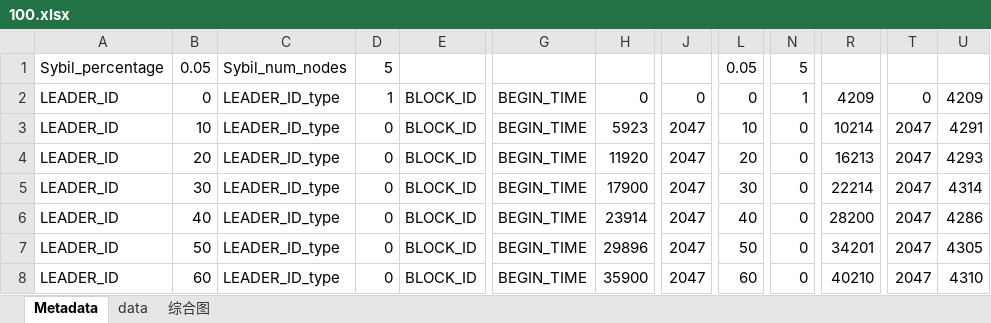
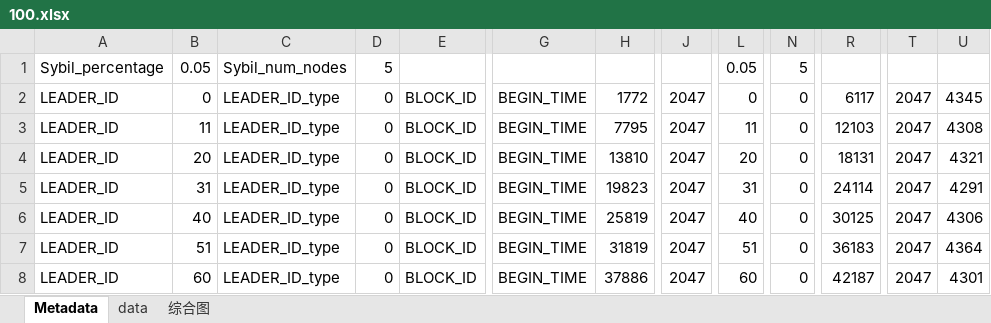
Before and after one commit to LiZhang2021/Blockchain, an Excel workbook: Doc/PHD_Papers/Thesis_Paper/Single-hop_Wireless_Network/修改/测试数据/Sybil_test(SWIB)/100nodes/100.xlsx, sheet Metadata, drawn as a sheet; only a part is shown, gaps mark what is left out; values as stored, in another font and other column widths than the file's, no borders; the diff covers the shown part only; the diff names each change by its address in the sheet, - before the commit and + after, or states it on an @@ line.

```diff
--- a/Doc/PHD_Papers/Thesis_Paper/Single-hop_Wireless_Network/修改/测试数据/Sybil_test(SWIB)/100nodes/100.xlsx (sheet Metadata)
+++ b/Doc/PHD_Papers/Thesis_Paper/Single-hop_Wireless_Network/修改/测试数据/Sybil_test(SWIB)/100nodes/100.xlsx (sheet Metadata)
-D2: 1
+D2: 0
-H2: 0
+H2: 1772
-J2: 0
+J2: 2047
-N2: 1
+N2: 0
-R2: 4209
+R2: 6117
-T2: 0
+T2: 2047
-U2: 4209
+U2: 4345
-B3: 10
+B3: 11
-H3: 5923
+H3: 7795
-L3: 10
+L3: 11
-R3: 10214
+R3: 12103
-U3: 4291
+U3: 4308
-H4: 11920
+H4: 13810
-R4: 16213
+R4: 18131
-U4: 4293
+U4: 4321
-B5: 30
+B5: 31
-H5: 17900
+H5: 19823
-L5: 30
+L5: 31
-R5: 22214
+R5: 24114
-U5: 4314
+U5: 4291
-H6: 23914
+H6: 25819
-R6: 28200
+R6: 30125
-U6: 4286
+U6: 4306
-B7: 50
+B7: 51
-H7: 29896
+H7: 31819
-L7: 50
+L7: 51
-R7: 34201
+R7: 36183
-U7: 4305
+U7: 4364
-H8: 35900
+H8: 37886
-R8: 40210
+R8: 42187
-U8: 4310
+U8: 4301
```
Also changed, not shown: 618 edited cells elsewhere in this sheet, sheet data, Doc/PHD_Papers/Thesis_Paper/Single-hop_Wireless_Network/修改/测试数据/Sybil_test(SWIB)/300nodes/300.xlsx, Doc/PHD_Papers/Thesis_Paper/Single-hop_Wireless_Network/修改/测试数据/Sybil_test(SWIB)/500nodes/500.xlsx, 13 other files.
